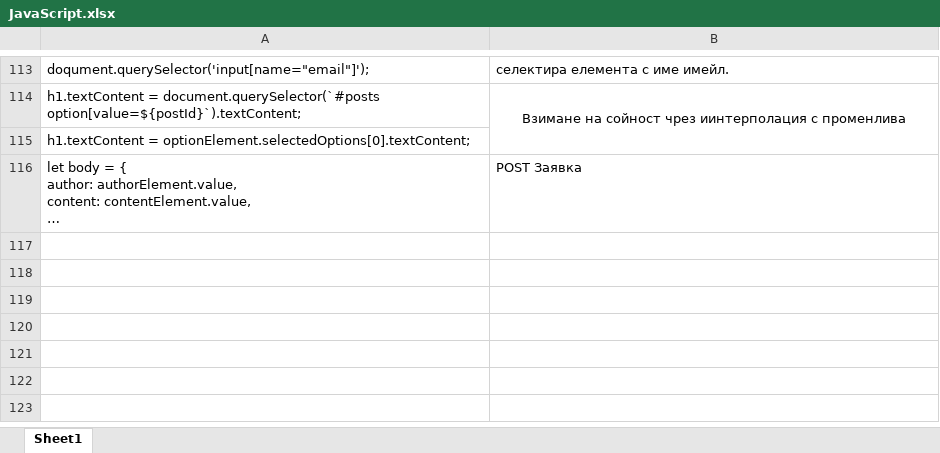
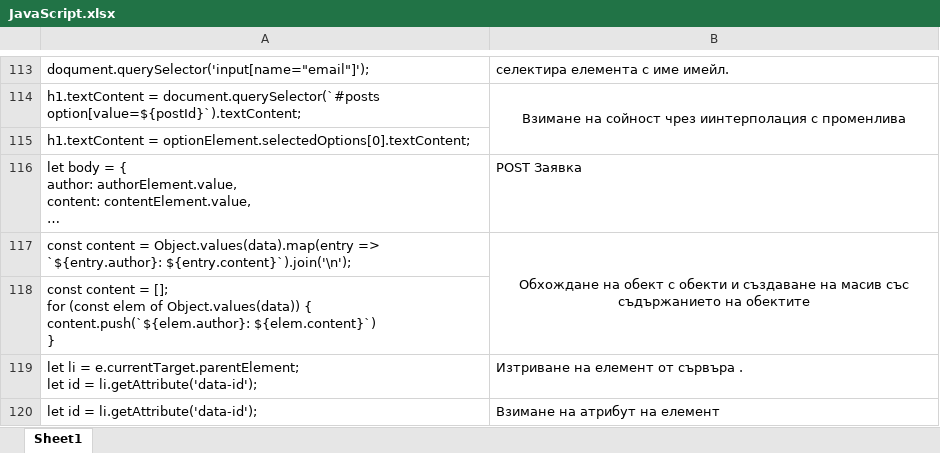
Before and after one commit to astankin/JavaScript, an Excel workbook: JavaScript.xlsx, sheet Sheet1, drawn as a sheet; only a part is shown, gaps mark what is left out; long unchanged cells end in …; values as stored, in another font and other column widths than the file's, no borders; ↵ is a line break in a cell; the diff names each change by its address in the sheet, - before the commit and + after, or states it on an @@ line.

```diff
--- a/JavaScript.xlsx (sheet Sheet1)
+++ b/JavaScript.xlsx (sheet Sheet1)
+row 117: const content = Object.values(data).map(entry => `${entry.author}: ${entry.content}`).join('\n'); | Обхождане на обект с обекти и създаване на масив със съдържанието на обектите
+row 118: const content = []; ↵ for (const elem of Object.values(data)) { ↵ content.push(`${elem.author}: ${elem.content}`) ↵ }
+row 119: let li = e.currentTarget.parentElement; ↵ let id = li.getAttribute('data-id'); | Изтриване на елемент от сървъра .
+row 120: let id = li.getAttribute('data-id'); | Взимане на атрибут на елемент
```
Also changed, not shown: 6 other files.
